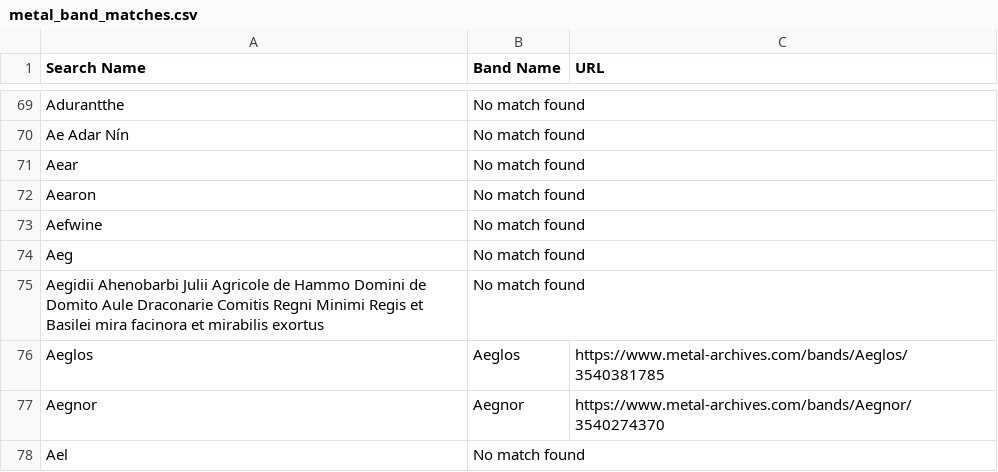
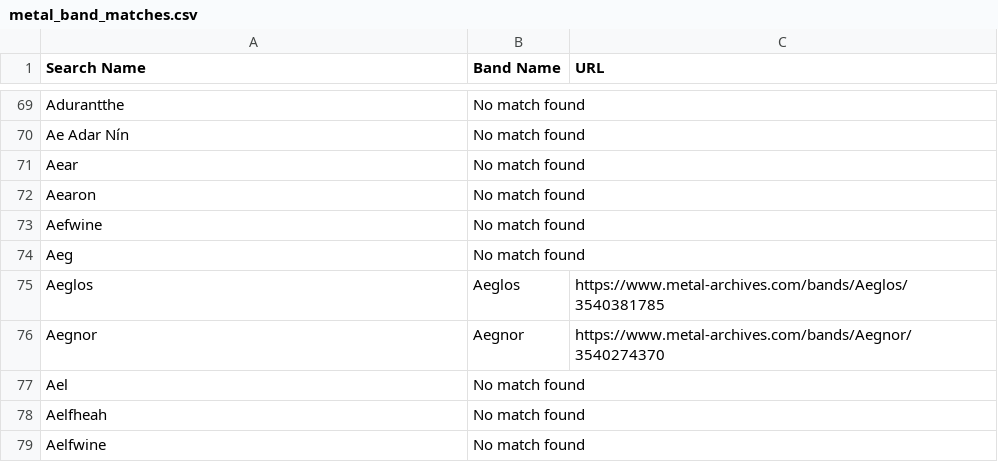
Before and after one commit to stereoabuse/Metal-Earth, a CSV file: metal_band_matches.csv, drawn as a sheet; only a part is shown, gaps mark what is left out; the shorter side is filled out with more unchanged rows; the diff names each change by its address in the sheet, - before the commit and + after, or states it on an @@ line.

Commit message:
remove too long name from matches

```diff
--- a/metal_band_matches.csv
+++ b/metal_band_matches.csv
-row 75: Aegidii Ahenobarbi Julii Agricole de Hammo Domini de Domito Aule Draconarie Comitis Regni Minimi Regis et Basilei mira facinora et mirabilis exortus | No match found
```
